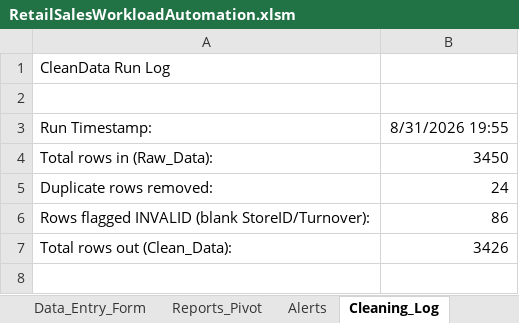
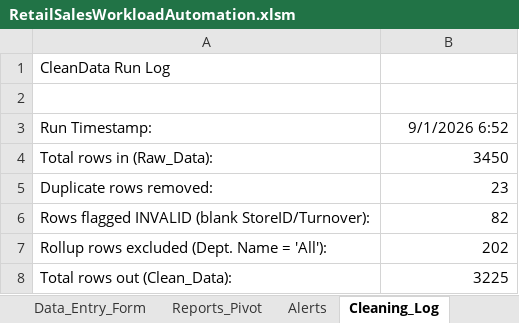
Before and after one commit to svk2320/Retail-Sales-Workload-Reporting-Automation, an Excel workbook: RetailSalesWorkloadAutomation.xlsm, sheet Cleaning_Log, drawn as a sheet; values as stored, in another font and other column widths than the file's, no borders; addresses are those after the commit; the diff names each change by its address in the sheet, - before the commit and + after, or states it on an @@ line.

```diff
--- a/RetailSalesWorkloadAutomation.xlsm (sheet Cleaning_Log)
+++ b/RetailSalesWorkloadAutomation.xlsm (sheet Cleaning_Log)
-B3: 8/31/2026 19:55
+B3: 9/1/2026 6:52
-B5: 24
+B5: 23
-B6: 86
+B6: 82
+row 7: Rollup rows excluded (Dept. Name = 'All'): | 202
-B8: 3426
+B8: 3225
```
Also changed, not shown: sheet Clean_Data, sheet Reports_Pivot, 2 other files.
